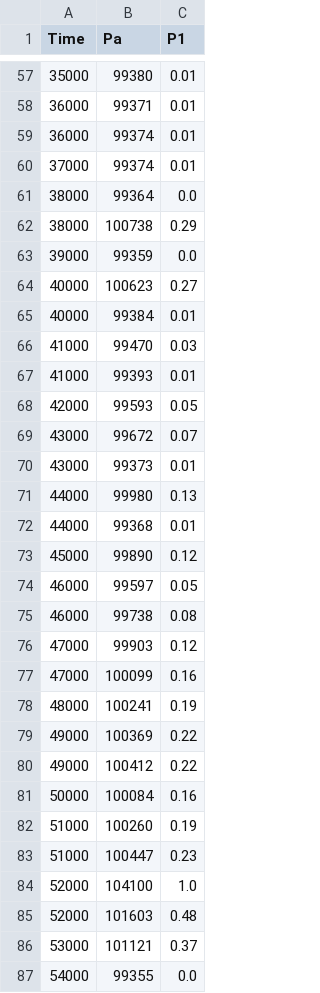
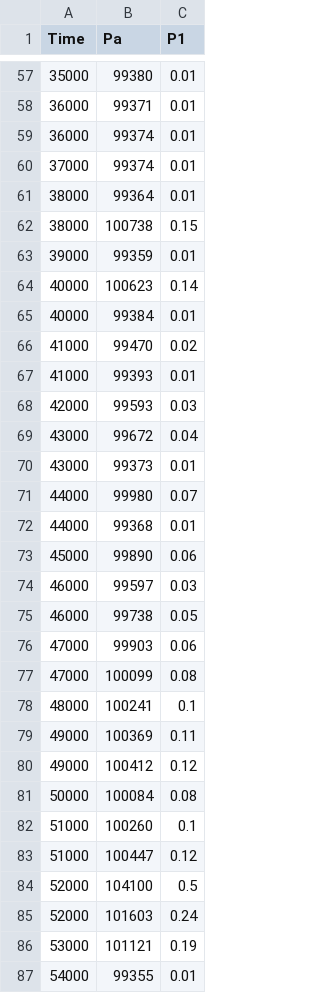
Before and after one commit to The-Hybrid-Atelier/2024-REU-Neon, a CSV file: sensor-captions-app/data/e3/u-bend/t1/air.csv, drawn as a sheet; only a part is shown, gaps mark what is left out; the diff covers the shown part only.

```diff
--- a/sensor-captions-app/data/e3/u-bend/t1/air.csv
+++ b/sensor-captions-app/data/e3/u-bend/t1/air.csv
@@ -60,28 +60,28 @@ Time,Pa,P1
 37000,99374,0.01
-38000,99364,0.0
-38000,100738,0.29
-39000,99359,0.0
-40000,100623,0.27
+38000,99364,0.01
+38000,100738,0.15
+39000,99359,0.01
+40000,100623,0.14
 40000,99384,0.01
-41000,99470,0.03
+41000,99470,0.02
 41000,99393,0.01
-42000,99593,0.05
-43000,99672,0.07
+42000,99593,0.03
+43000,99672,0.04
 43000,99373,0.01
-44000,99980,0.13
+44000,99980,0.07
 44000,99368,0.01
-45000,99890,0.12
-46000,99597,0.05
-46000,99738,0.08
-47000,99903,0.12
-47000,100099,0.16
-48000,100241,0.19
-49000,100369,0.22
-49000,100412,0.22
-50000,100084,0.16
-51000,100260,0.19
-51000,100447,0.23
-52000,104100,1.0
-52000,101603,0.48
-53000,101121,0.37
-54000,99355,0.0
+45000,99890,0.06
+46000,99597,0.03
+46000,99738,0.05
+47000,99903,0.06
+47000,100099,0.08
+48000,100241,0.1
+49000,100369,0.11
+49000,100412,0.12
+50000,100084,0.08
+51000,100260,0.1
+51000,100447,0.12
+52000,104100,0.5
+52000,101603,0.24
+53000,101121,0.19
+54000,99355,0.01
```
Also changed, not shown: 6 added rows and 23 edited cells elsewhere in this file, sensor-captions-app/data/e1/l-bend/t1/air.csv, sensor-captions-app/data/e1/l-bend/t2/air.csv, 51 other files.
